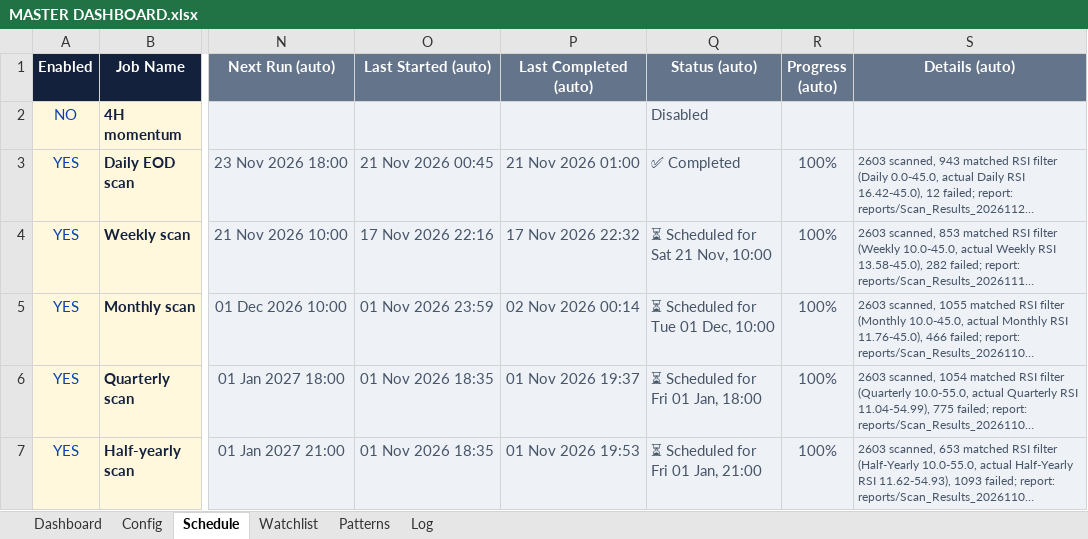
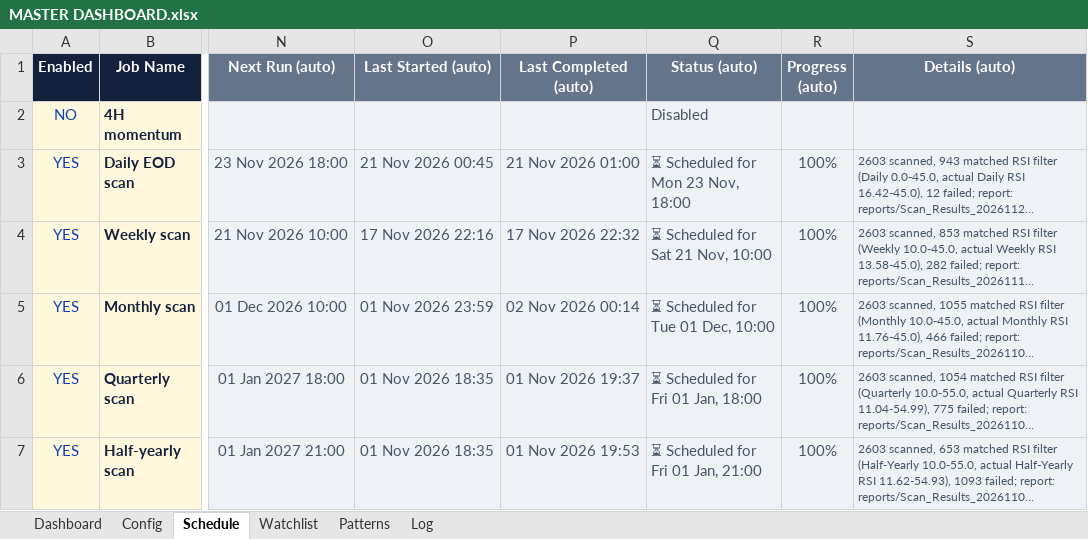
Before and after one commit to pratyushtrade2025/Cust_STSC_78951, an Excel workbook: MASTER DASHBOARD.xlsx, sheet Schedule, drawn as a sheet; only a part is shown, gaps mark what is left out; long unchanged cells end in …; values as stored, in another font and other column widths than the file's, no borders; conditional formats not drawn; the diff names each change by its address in the sheet, - before the commit and + after, or states it on an @@ line.

```diff
--- a/MASTER DASHBOARD.xlsx (sheet Schedule)
+++ b/MASTER DASHBOARD.xlsx (sheet Schedule)
-Q3 (Status (auto)): ✅ Completed
+Q3 (Status (auto)): ⏳ Scheduled for Mon 23 Nov, 18:00
```
